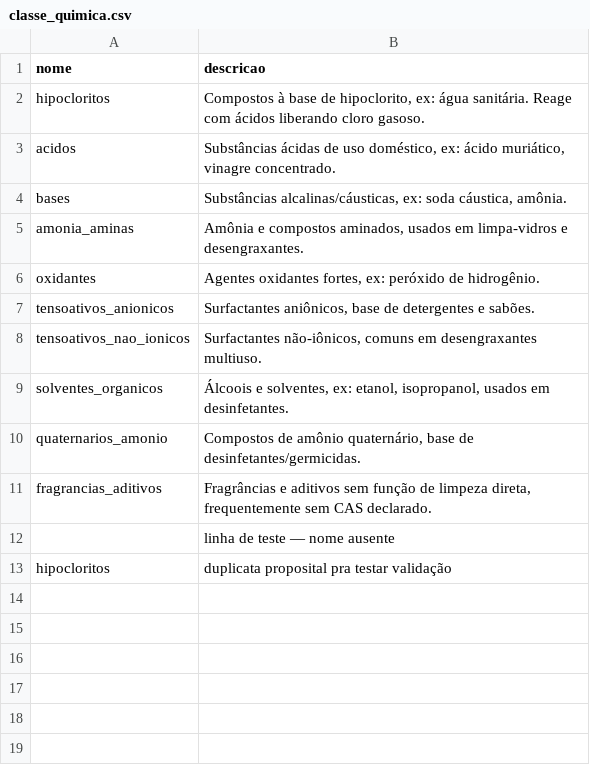
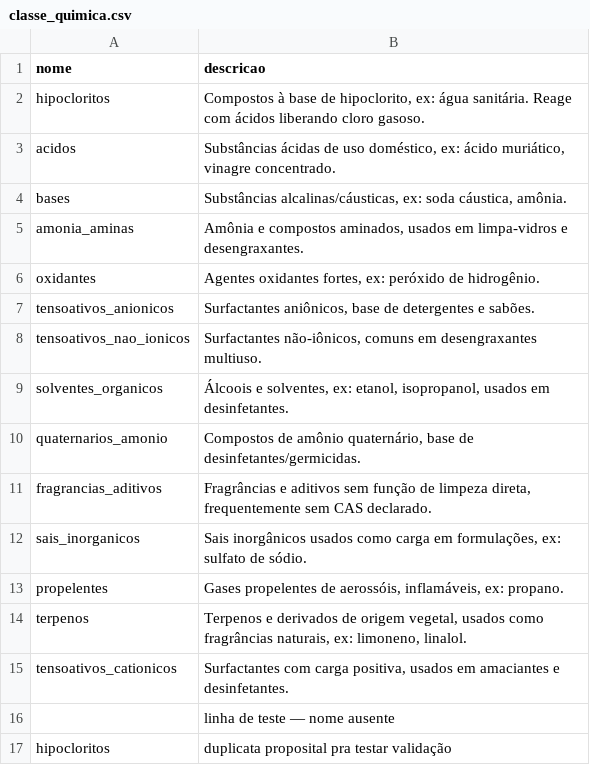
Before and after one commit to Quimia-br/quimia-bd, a CSV file: src/database/sql/data_load/mocks/classe_quimica.csv, drawn as a sheet; the diff names each change by its address in the sheet, - before the commit and + after, or states it on an @@ line.

```diff
--- a/src/database/sql/data_load/mocks/classe_quimica.csv
+++ b/src/database/sql/data_load/mocks/classe_quimica.csv
+row 12: sais_inorganicos | Sais inorgânicos usados como carga em formulações, ex: sulfato de sódio.
+row 13: propelentes | Gases propelentes de aerossóis, inflamáveis, ex: propano.
+row 14: terpenos | Terpenos e derivados de origem vegetal, usados como fragrâncias naturais, ex: limoneno, linalol.
+row 15: tensoativos_cationicos | Surfactantes com carga positiva, usados em amaciantes e desinfetantes.
```
Also changed, not shown: src/database/sql/data_load/mocks/substancia.csv, src/database/sql/data_load/seeds/seed_substancia_classe_quimica.csv, 18 other files.
